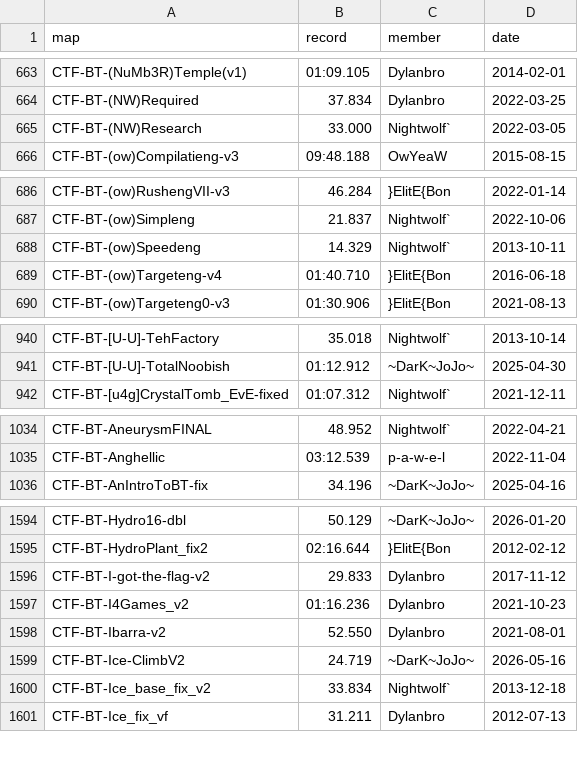
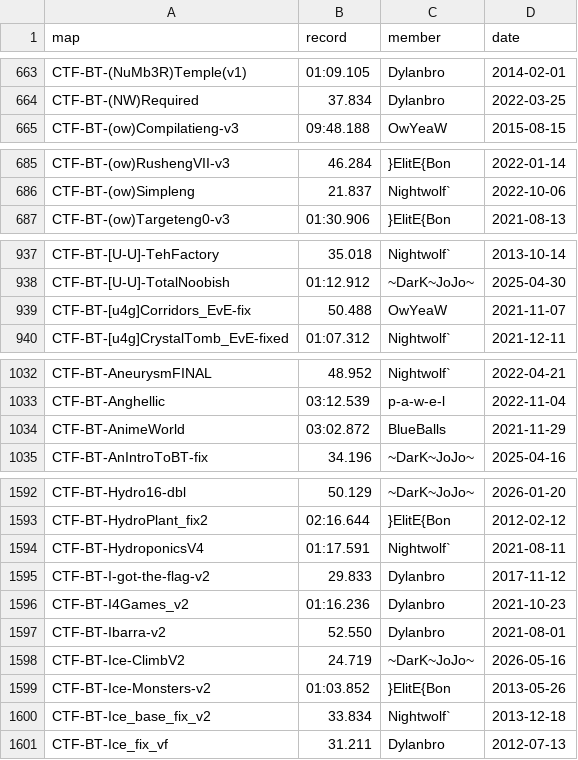
Before and after one commit to UT-BT/utbt_i4g_tracker_frontend, a CSV file: resources/data/no_utbt_i4g_records.csv, drawn as a sheet; only a part is shown, gaps mark what is left out; the diff covers the shown part only.

```diff
--- a/resources/data/no_utbt_i4g_records.csv
+++ b/resources/data/no_utbt_i4g_records.csv
@@ -664,3 +664,2 @@ CTF-BT-(NuMb3R)Temple(v1),01:09.105,Dylanbro,2014-02-01
 CTF-BT-(NW)Required,37.834,Dylanbro,2022-03-25
-CTF-BT-(NW)Research,33.000,Nightwolf`,2022-03-05
 CTF-BT-(ow)Compilatieng-v3,09:48.188,OwYeaW,2015-08-15
@@ -687,4 +686,2 @@ CTF-BT-(ow)RushengVII-v3,46.284,}ElitE{Bon,2022-01-14
 CTF-BT-(ow)Simpleng,21.837,Nightwolf`,2022-10-06
-CTF-BT-(ow)Speedeng,14.329,Nightwolf`,2013-10-11
-CTF-BT-(ow)Targeteng-v4,01:40.710,}ElitE{Bon,2016-06-18
 CTF-BT-(ow)Targeteng0-v3,01:30.906,}ElitE{Bon,2021-08-13
@@ -941,2 +938,3 @@ CTF-BT-[U-U]-TehFactory,35.018,Nightwolf`,2013-10-14
 CTF-BT-[U-U]-TotalNoobish,01:12.912,~DarK~JoJo~,2025-04-30
+CTF-BT-[u4g]Corridors_EvE-fix,50.488,OwYeaW,2021-11-07
 CTF-BT-[u4g]CrystalTomb_EvE-fixed,01:07.312,Nightwolf`,2021-12-11
@@ -1035,2 +1033,3 @@ CTF-BT-AneurysmFINAL,48.952,Nightwolf`,2022-04-21
 CTF-BT-Anghellic,03:12.539,p-a-w-e-l,2022-11-04
+CTF-BT-AnimeWorld,03:02.872,BlueBalls,2021-11-29
 CTF-BT-AnIntroToBT-fix,34.196,~DarK~JoJo~,2025-04-16
@@ -1595,2 +1593,3 @@ CTF-BT-Hydro16-dbl,50.129,~DarK~JoJo~,2026-01-20
 CTF-BT-HydroPlant_fix2,02:16.644,}ElitE{Bon,2012-02-12
+CTF-BT-HydroponicsV4,01:17.591,Nightwolf`,2021-08-11
 CTF-BT-I-got-the-flag-v2,29.833,Dylanbro,2017-11-12
@@ -1599,2 +1598,3 @@ CTF-BT-Ibarra-v2,52.550,Dylanbro,2021-08-01
 CTF-BT-Ice-ClimbV2,24.719,~DarK~JoJo~,2026-05-16
+CTF-BT-Ice-Monsters-v2,01:03.852,}ElitE{Bon,2013-05-26
 CTF-BT-Ice_base_fix_v2,33.834,Nightwolf`,2013-12-18
```
Also changed, not shown: 1 added row and 2 removed rows elsewhere in this file, resources/data/run_metadata.csv.
